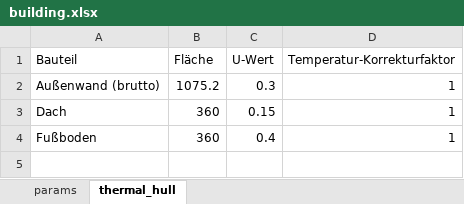
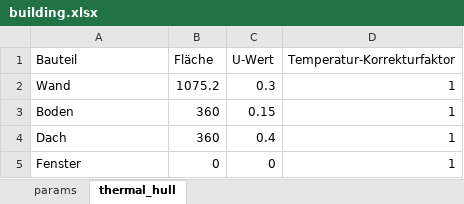
Before and after one commit to marius-coder/EMS, an Excel workbook: EMS-Backend/data/building.xlsx, sheet thermal_hull, drawn as a sheet; values as stored, in another font and other column widths than the file's, no borders; removed rows and columns are numbered as before the commit, all else as after; the diff names each change by its address in the sheet, - before the commit and + after, or states it on an @@ line.

```diff
--- a/EMS-Backend/data/building.xlsx (sheet thermal_hull)
+++ b/EMS-Backend/data/building.xlsx (sheet thermal_hull)
-A2 (Bauteil): Außenwand (brutto)
+A2 (Bauteil): Wand
+row 3: Boden | 360 | 0.15 | 1
-C4 (U-Wert): 0.15
+C4 (U-Wert): 0.4
-row 4: Fußboden | 360 | 0.4 | 1
+row 5: Fenster | 0 | 0 | 1
```
Also changed, not shown: formulas that keep their value, 16 other files.
